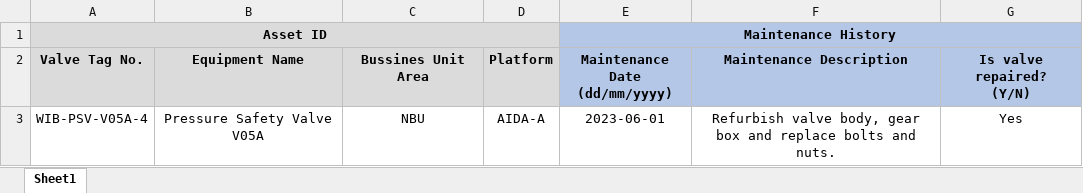
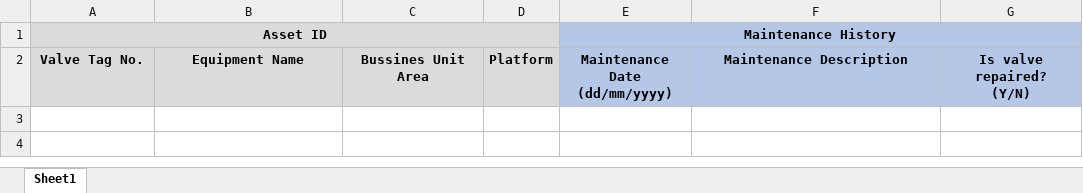
Before and after one commit to yudhistiradewanata/riskvalve, an Excel workbook: Riskvalve/wwwroot/Uploads/Downloads/MaintenanceTemplate.xlsx, sheet Sheet1, drawn as a sheet; values as stored, in another font and other column widths than the file's, no borders; the diff names each change by its address in the sheet, - before the commit and + after, or states it on an @@ line.

```diff
--- a/Riskvalve/wwwroot/Uploads/Downloads/MaintenanceTemplate.xlsx (sheet Sheet1)
+++ b/Riskvalve/wwwroot/Uploads/Downloads/MaintenanceTemplate.xlsx (sheet Sheet1)
-row 3: WIB-PSV-V05A-4 | Pressure Safety Valve V05A | NBU | AIDA-A | 2023-06-01 | Refurbish valve body, gear box and replace bolts and nuts. | Yes
```
Also changed, not shown: Riskvalve/wwwroot/Uploads/Downloads/AssessmentTemplate.xlsx, Riskvalve/wwwroot/Uploads/Downloads/AssetTemplate.xlsx, 24 other files.
